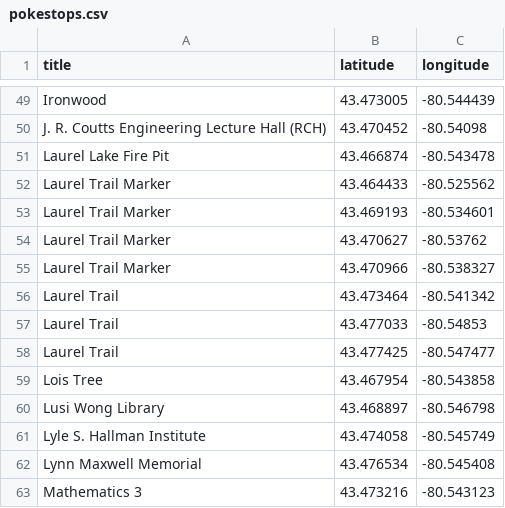
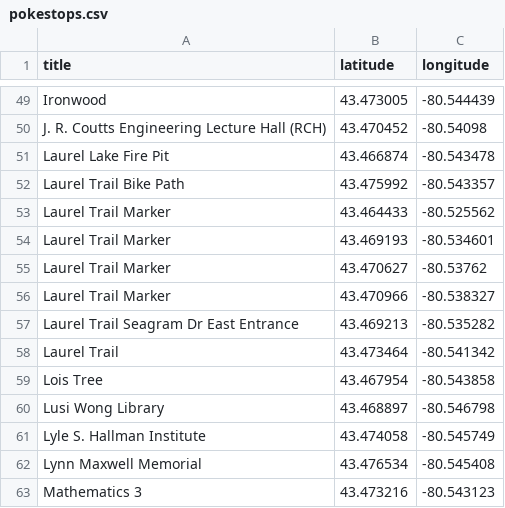
Before and after one commit to karlding/uw-pokestops, a CSV file: data/pokestops.csv, drawn as a sheet; only a part is shown, gaps mark what is left out; removed rows and columns are numbered as before the commit, all else as after; the diff names each change by its address in the sheet, - before the commit and + after, or states it on an @@ line.

Commit message:
Update data

```diff
--- a/data/pokestops.csv
+++ b/data/pokestops.csv
+row 52: Laurel Trail Bike Path | 43.475992 | -80.543357
+row 57: Laurel Trail Seagram Dr East Entrance | 43.469213 | -80.535282
-row 57: Laurel Trail | 43.477033 | -80.54853
-row 58: Laurel Trail | 43.477425 | -80.547477
```
